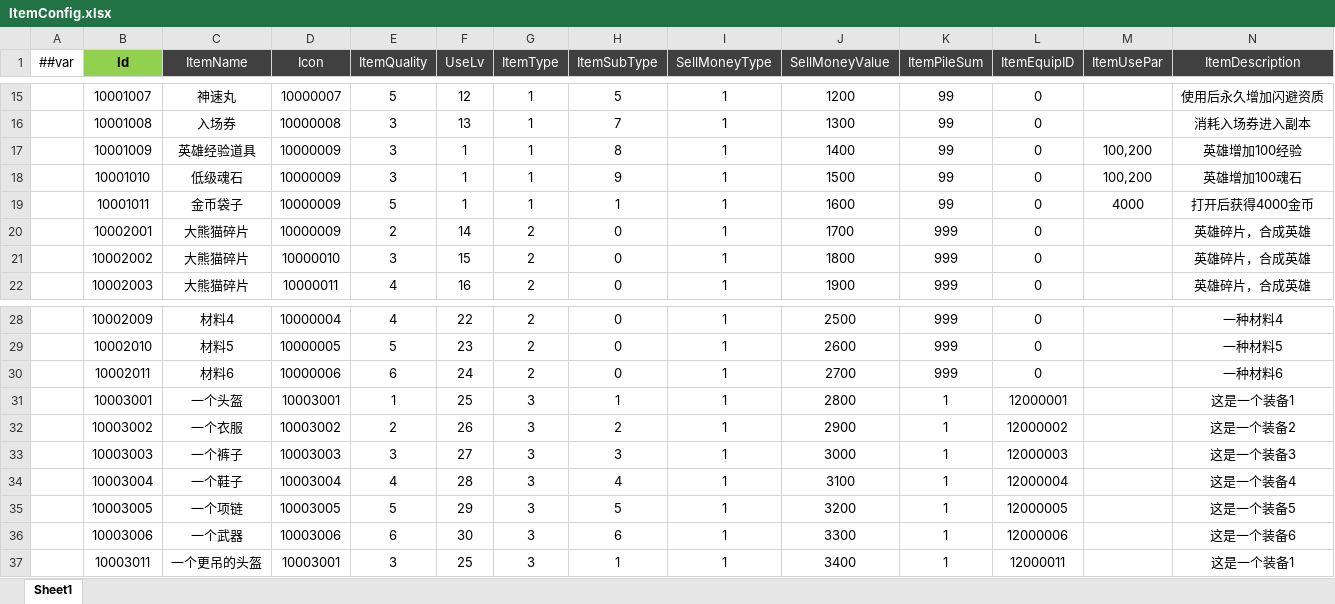
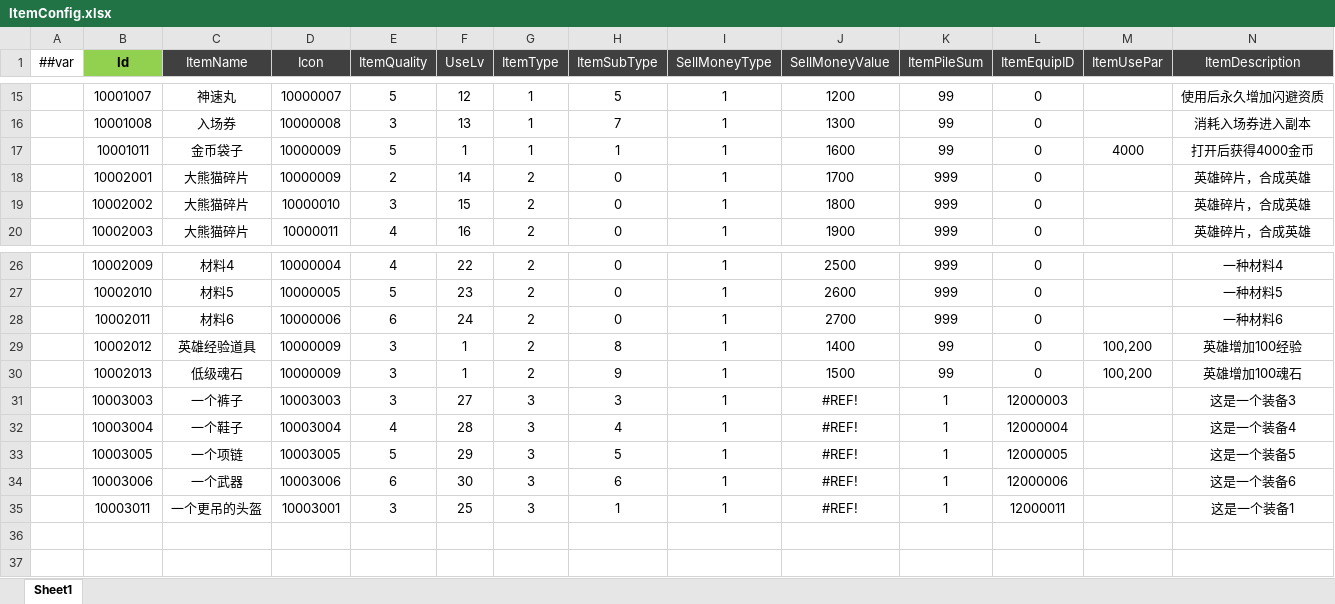
Before and after one commit to csyinghuochong/miniprogram_1, an Excel workbook: Unity/Assets/Config/Excel/ItemConfig.xlsx, sheet Sheet1, drawn as a sheet; only a part is shown, gaps mark what is left out; values as stored, in another font and other column widths than the file's, no borders; removed rows and columns are numbered as before the commit, all else as after; the diff names each change by its address in the sheet, - before the commit and + after, or states it on an @@ line.

```diff
--- a/Unity/Assets/Config/Excel/ItemConfig.xlsx (sheet Sheet1)
+++ b/Unity/Assets/Config/Excel/ItemConfig.xlsx (sheet Sheet1)
-row 17:  | 10001009 | 英雄经验道具 | 10000009 | 3 | 1 | 1 | 8 | 1 | 1400 | 99 | 0 | 100,200 | 英雄增加100经验
-row 18:  | 10001010 | 低级魂石 | 10000009 | 3 | 1 | 1 | 9 | 1 | 1500 | 99 | 0 | 100,200 | 英雄增加100魂石
-row 31:  | 10003001 | 一个头盔 | 10003001 | 1 | 25 | 3 | 1 | 1 | 2800 | 1 | 12000001 |  | 这是一个装备1
-row 32:  | 10003002 | 一个衣服 | 10003002 | 2 | 26 | 3 | 2 | 1 | 2900 | 1 | 12000002 |  | 这是一个装备2
+row 29:  | 10002012 | 英雄经验道具 | 10000009 | 3 | 1 | 2 | 8 | 1 | 1400 | 99 | 0 | 100,200 | 英雄增加100经验
+row 30:  | 10002013 | 低级魂石 | 10000009 | 3 | 1 | 2 | 9 | 1 | 1500 | 99 | 0 | 100,200 | 英雄增加100魂石
-J31 (SellMoneyValue): 3000
+J31 (SellMoneyValue): #REF!
-J32 (SellMoneyValue): 3100
+J32 (SellMoneyValue): #REF!
-J33 (SellMoneyValue): 3200
+J33 (SellMoneyValue): #REF!
-J34 (SellMoneyValue): 3300
+J34 (SellMoneyValue): #REF!
-J35 (SellMoneyValue): 3400
+J35 (SellMoneyValue): #REF!
```
Also changed, not shown: formulas that keep their value, 9 other files.
